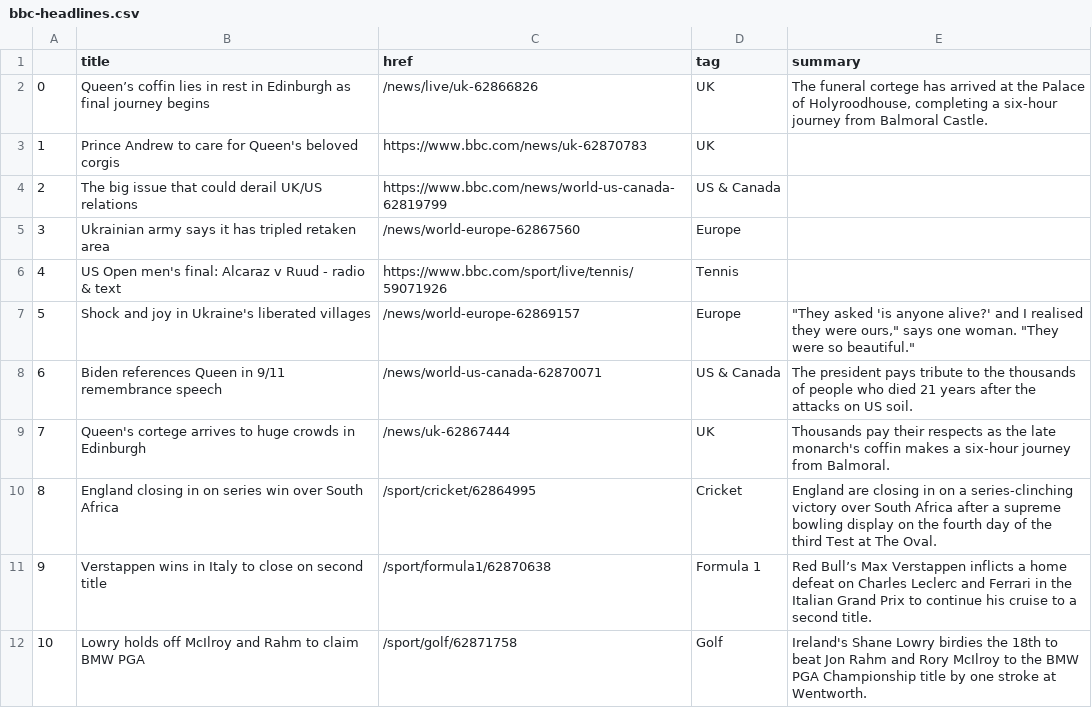
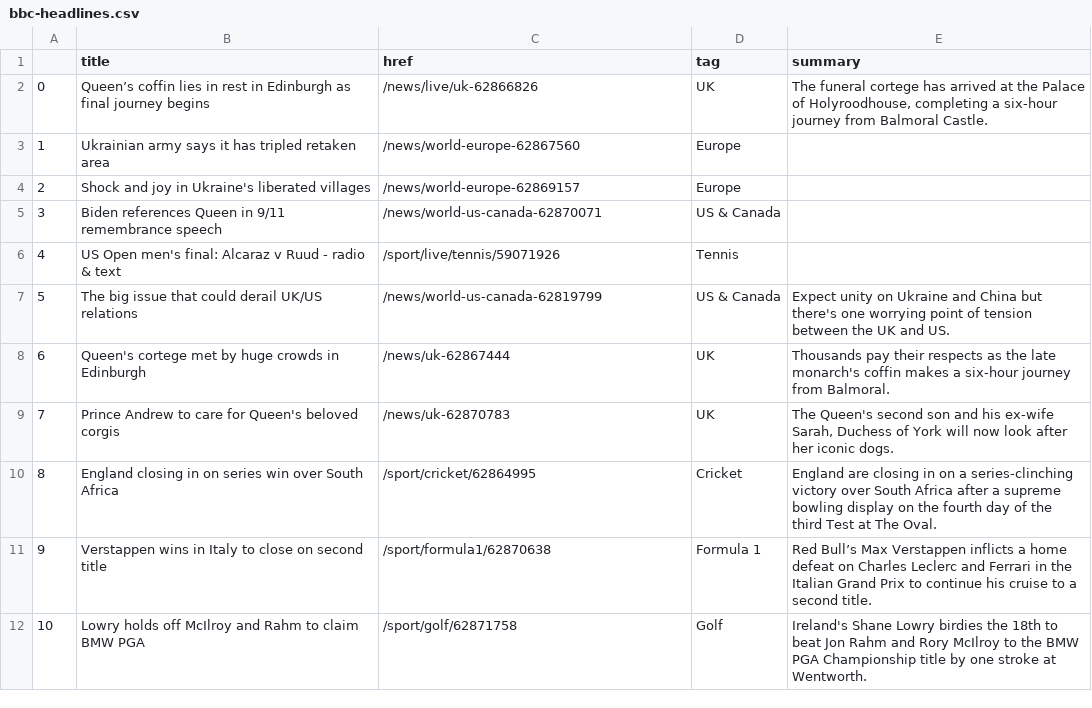
Before and after one commit to tunabellybella/Scraper, a CSV file: bbc-headlines.csv, drawn as a sheet; only a part is shown; removed rows and columns are numbered as before the commit, all else as after; the diff names each change by its address in the sheet, - before the commit and + after, or states it on an @@ line.

```diff
--- a/bbc-headlines.csv
+++ b/bbc-headlines.csv
-row 3: 1 | Prince Andrew to care for Queen's beloved corgis | https://www.bbc.com/news/uk-62870783 | UK
-row 4: 2 | The big issue that could derail UK/US relations | https://www.bbc.com/news/world-us-canada-62819799 | US & Canada
@@ column A renumbered between rows 3 and 8 @@
-row 6: 4 | US Open men's final: Alcaraz v Ruud - radio & text | https://www.bbc.com/sport/live/tennis/59071926 | Tennis
-E4 (summary): "They asked 'is anyone alive?' and I realised they were ours," says one woman. "They were so beautiful."
+E4 (summary): (empty)
-E5 (summary): The president pays tribute to the thousands of people who died 21 years after the attacks on US soil.
+E5 (summary): (empty)
+row 6: 4 | US Open men's final: Alcaraz v Ruud - radio & text | /sport/live/tennis/59071926 | Tennis
+row 7: 5 | The big issue that could derail UK/US relations | /news/world-us-canada-62819799 | US & Canada | Expect unity on Ukraine and China but there's one worrying point of tension between the UK and US.
-B8 (title): Queen's cortege arrives to huge crowds…
+B8 (title): Queen's cortege met by huge crowds…
+row 9: 7 | Prince Andrew to care for Queen's beloved corgis | /news/uk-62870783 | UK | The Queen's second son and his ex-wife Sarah, Duchess of York will now look after her iconic dogs.
```
